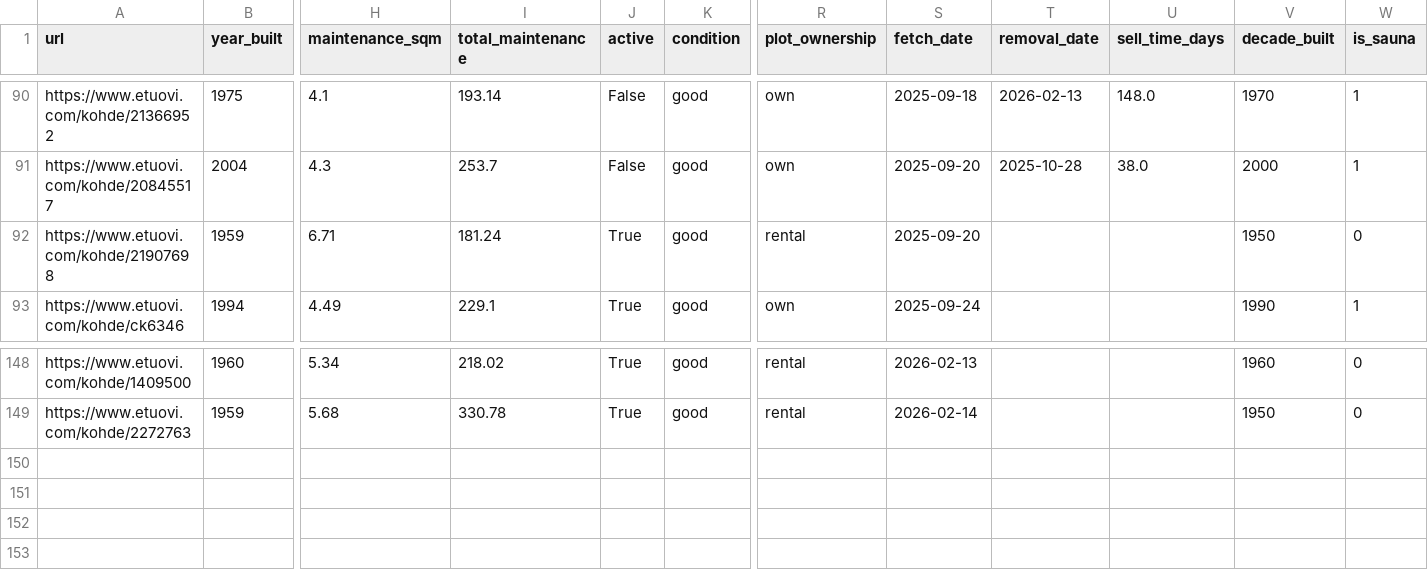
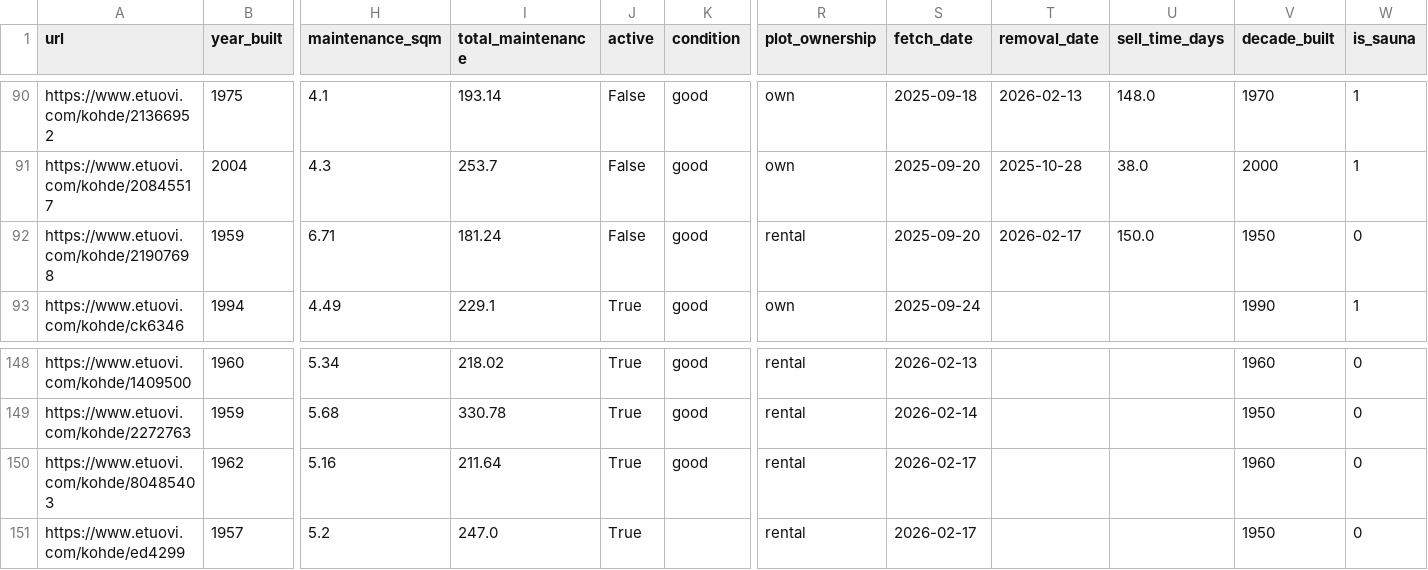
Before and after one commit to setuukka/etuovi, a CSV file: df_for_streamlit.csv, drawn as a sheet; only a part is shown, gaps mark what is left out; rows hold the shown columns only; the diff names each change by its address in the sheet, - before the commit and + after, or states it on an @@ line.

Commit message:
Nightly update Tue Feb 17 05:00:03 AM EET 2026

```diff
--- a/df_for_streamlit.csv
+++ b/df_for_streamlit.csv
-J92 (active): True
+J92 (active): False
-T92 (removal_date): (empty)
+T92 (removal_date): 2026-02-17
-U92 (sell_time_days): (empty)
+U92 (sell_time_days): 150.0
+row 150: https://www.etuovi.com/kohde/80485403 | 1962 | 5.16 | 211.64 | True | good | rental | 2026-02-17 |  |  | 1960 | 0
+row 151: https://www.etuovi.com/kohde/ed4299 | 1957 | 5.2 | 247.0 | True |  | rental | 2026-02-17 |  |  | 1950 | 0
```
